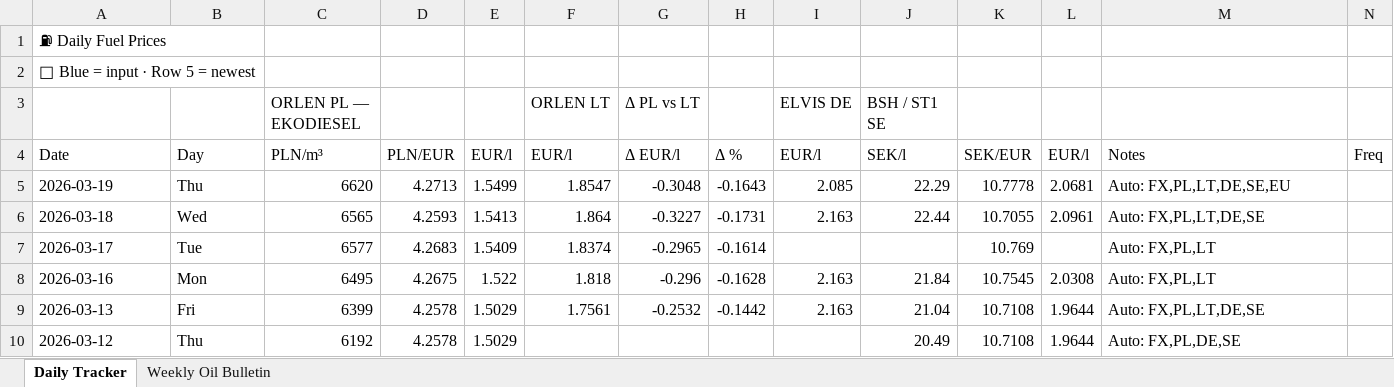
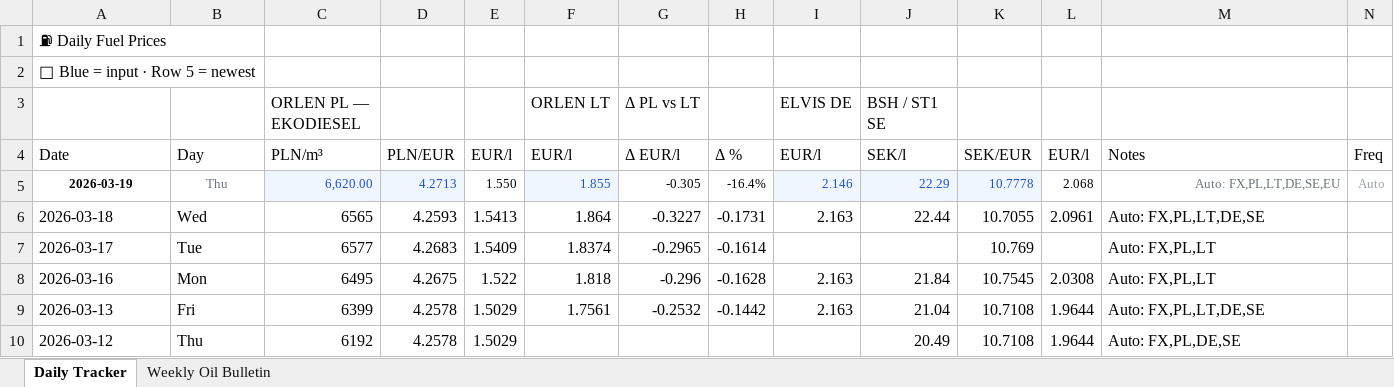
Before and after one commit to harkis123/Fuel-Tracker, an Excel workbook: fuel_tracker.xlsx, sheet Daily Tracker, drawn as a sheet; only a part is shown; values as stored, in another font and other column widths than the file's, no borders; the diff names each change by its address in the sheet, - before the commit and + after, or states it on an @@ line.

```diff
--- a/fuel_tracker.xlsx (sheet Daily Tracker)
+++ b/fuel_tracker.xlsx (sheet Daily Tracker)
@@ A5:M5 text size: smaller @@
-A5:B5 alignment: left
+A5:B5 alignment: center
-A5 bold: off
+A5 bold: on
-B5 text colour: black
+B5 text colour: #6B7280
-C5: 6620
+C5: 6,620.00
@@ C5:D5 fill: none → #EFF6FF, text colour: black → #1D4ED8 @@
-E5: 1.5499
+E5: 1.550
-F5: 1.8547
+F5: 1.855
@@ F5 fill: none → #EFF6FF, text colour: black → #1D4ED8 @@
-G5: -0.3048
+G5: -0.305
-H5: -0.1643
+H5: -16.4%
-I5: 2.085
+I5: 2.146
@@ I5:K5 fill: none → #EFF6FF, text colour: black → #1D4ED8 @@
-L5: 2.0681
+L5: 2.068
@@ M5 text colour: black → #6B7280, alignment: left → right @@
-N5: (empty)
+N5: Auto
```
Also changed, not shown: sheet Weekly Oil Bulletin.
